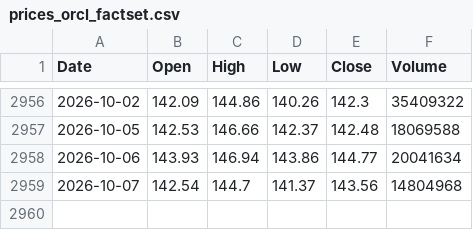
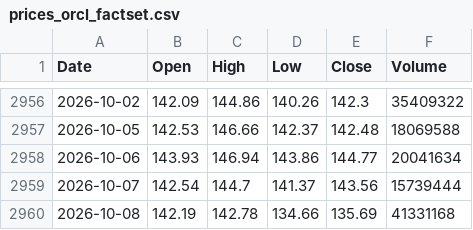
Before and after one commit to marthavshelton-sys/fnam-debt-monitor, a CSV file: tools/oracle/data/prices_orcl_factset.csv, drawn as a sheet; only a part is shown, gaps mark what is left out.

```diff
--- a/tools/oracle/data/prices_orcl_factset.csv
+++ b/tools/oracle/data/prices_orcl_factset.csv
@@ -2958,2 +2958,3 @@ Date,Open,High,Low,Close,Volume
 2026-10-06,143.93,146.94,143.86,144.77,20041634
-2026-10-07,142.54,144.7,141.37,143.56,14804968
+2026-10-07,142.54,144.7,141.37,143.56,15739444
+2026-10-08,142.19,142.78,134.66,135.69,41331168
```
Also changed, not shown: 24 other files.
